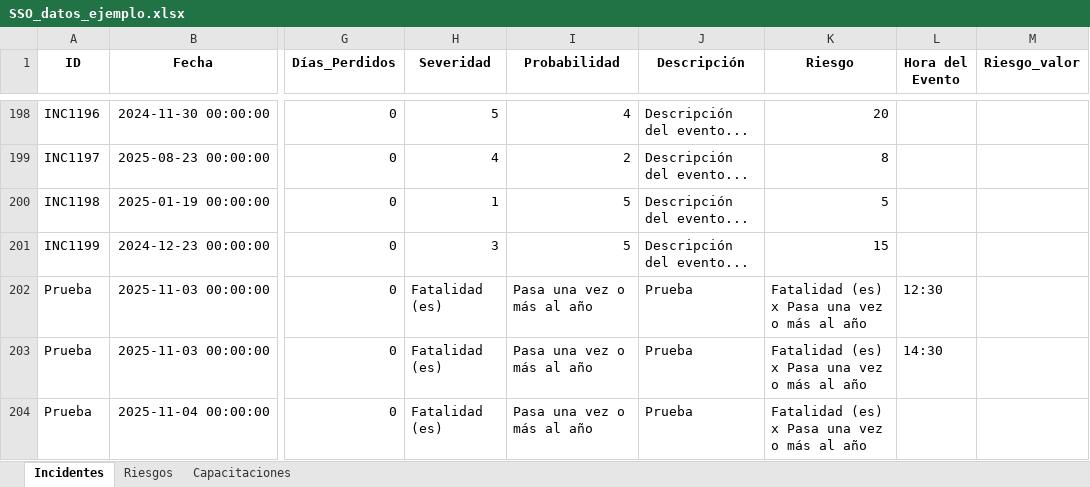
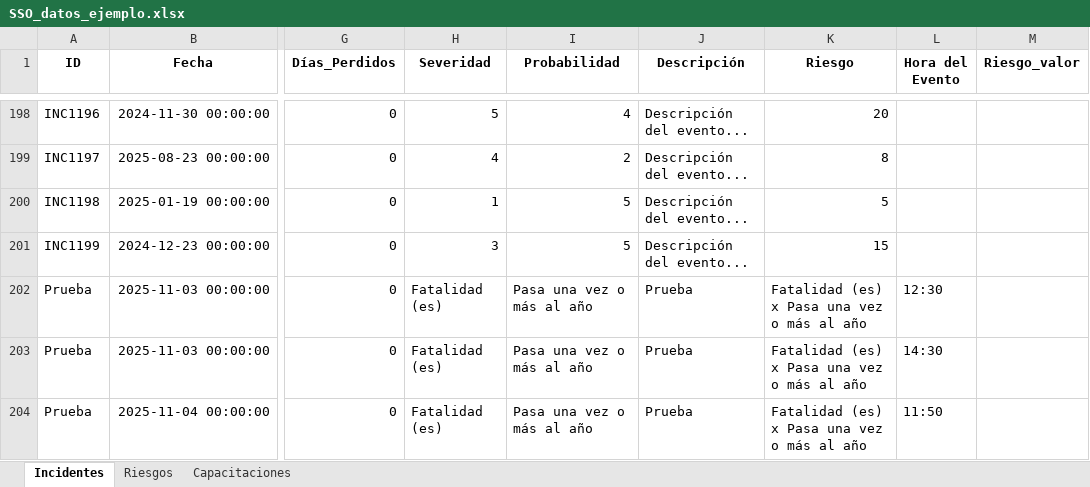
Before and after one commit to yyangs21/SS0C0mB3X1M, an Excel workbook: SSO_datos_ejemplo.xlsx, sheet Incidentes, drawn as a sheet; only a part is shown, gaps mark what is left out; values as stored, in another font and other column widths than the file's, no borders; the diff names each change by its address in the sheet, - before the commit and + after, or states it on an @@ line.

Commit message:
Nuevo incidente agregado - Prueba

```diff
--- a/SSO_datos_ejemplo.xlsx (sheet Incidentes)
+++ b/SSO_datos_ejemplo.xlsx (sheet Incidentes)
-L204 (Hora del Evento): (empty)
+L204 (Hora del Evento): 11:50
```
